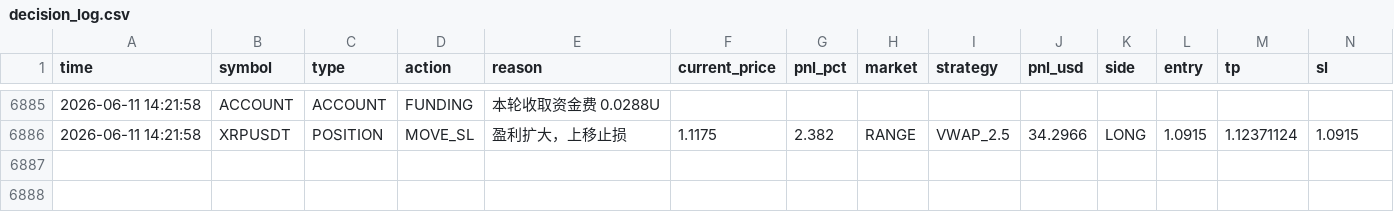
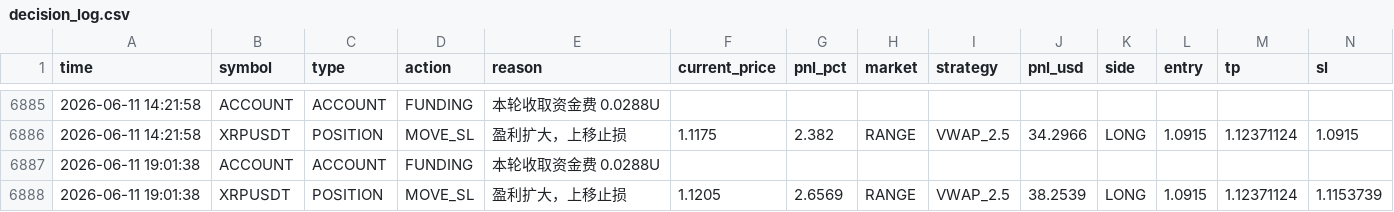
Before and after one commit to jihong0726/Back-Test, a CSV file: reports/decision_log.csv, drawn as a sheet; only a part is shown, gaps mark what is left out; rows hold the shown columns only; the diff names each change by its address in the sheet, - before the commit and + after, or states it on an @@ line.

```diff
--- a/reports/decision_log.csv
+++ b/reports/decision_log.csv
+row 6887: 2026-06-11 19:01:38 | ACCOUNT | ACCOUNT | FUNDING | 本轮收取资金费 0.0288U
+row 6888: 2026-06-11 19:01:38 | XRPUSDT | POSITION | MOVE_SL | 盈利扩大，上移止损 | 1.1205 | 2.6569 | RANGE | VWAP_2.5 | 38.2539 | LONG | 1.0915 | 1.12371124 | 1.1153739
```
Also changed, not shown: 3 other files.
